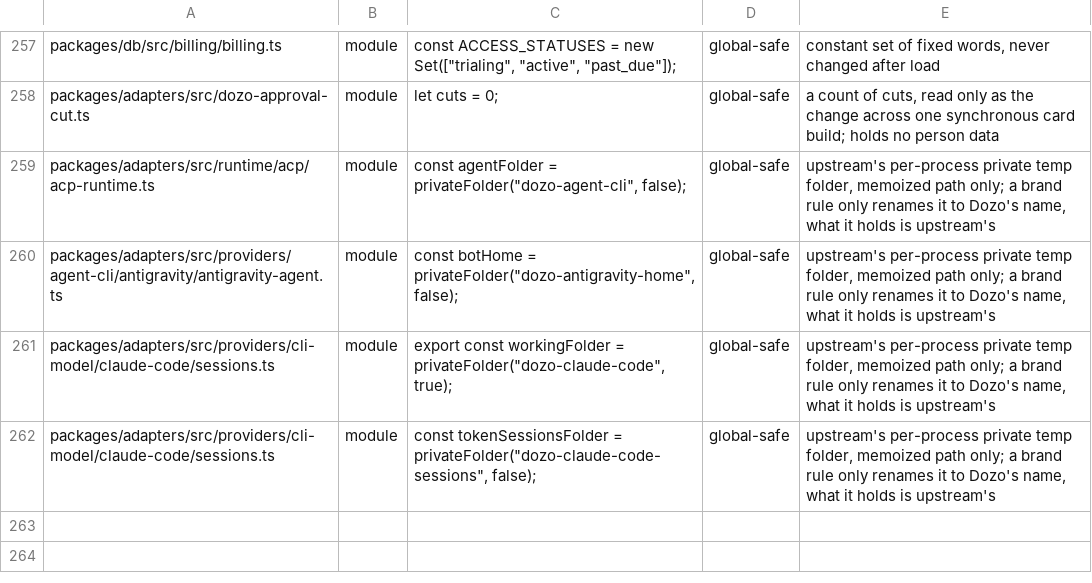
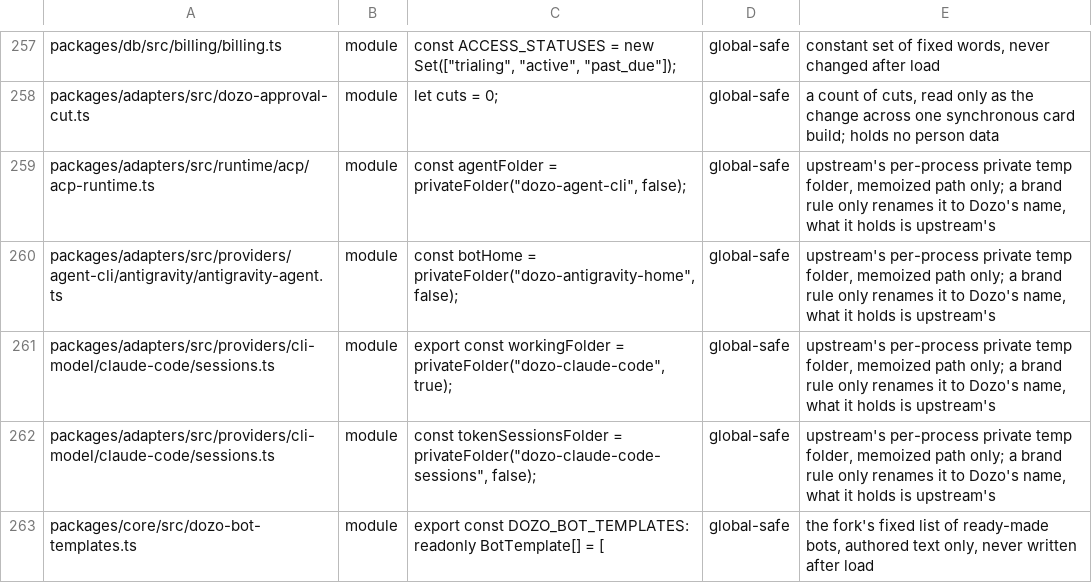
Before and after one commit to SSilistre-dev/dozo, a TSV file: dozo/db/module-state-reviewed.tsv, drawn as a sheet; only a part is shown, gaps mark what is left out.

```diff
--- a/dozo/db/module-state-reviewed.tsv
+++ b/dozo/db/module-state-reviewed.tsv
@@ -262 +262,2 @@ packages/adapters/src/providers/cli-model/claude-code/sessions.ts	module	export
 packages/adapters/src/providers/cli-model/claude-code/sessions.ts	module	const tokenSessionsFolder = privateFolder("dozo-claude-code-sessions", false);	global-safe	upstream's per-process private temp folder, memoized path only; a brand rule only renames it to Dozo's name, what it holds is upstream's
+packages/core/src/dozo-bot-templates.ts	module	export const DOZO_BOT_TEMPLATES: readonly BotTemplate[] = [	global-safe	the fork's fixed list of ready-made bots, authored text only, never written after load
```
